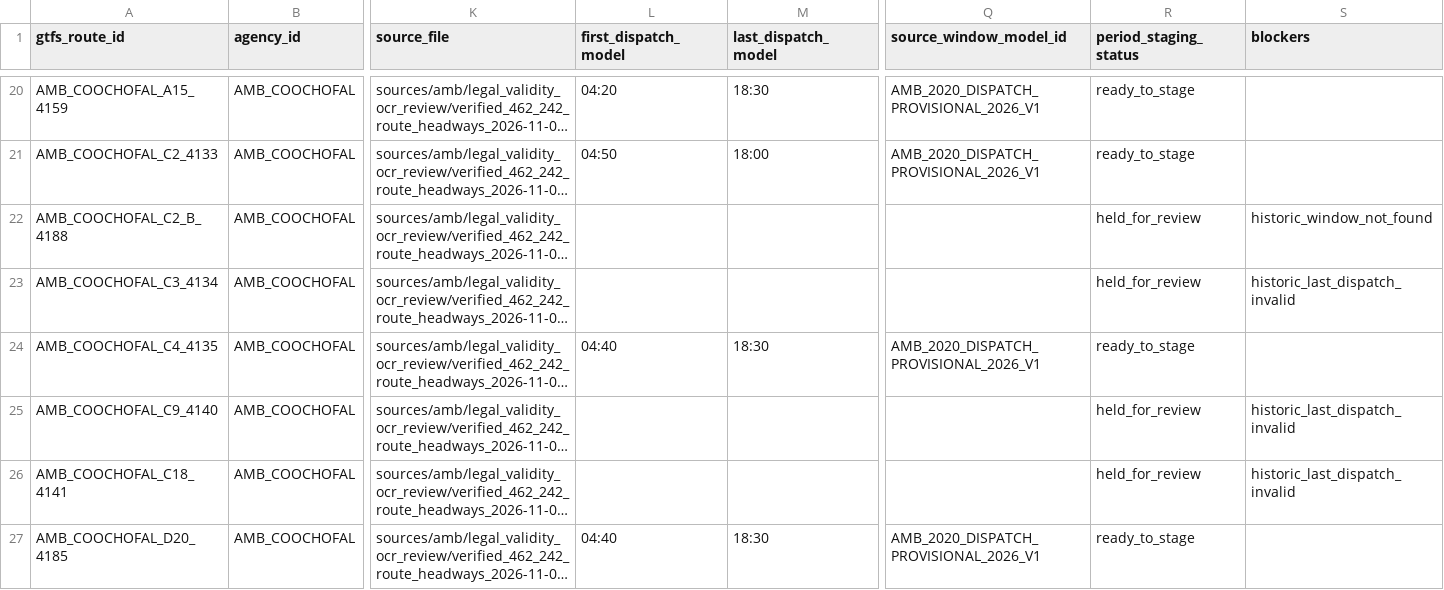
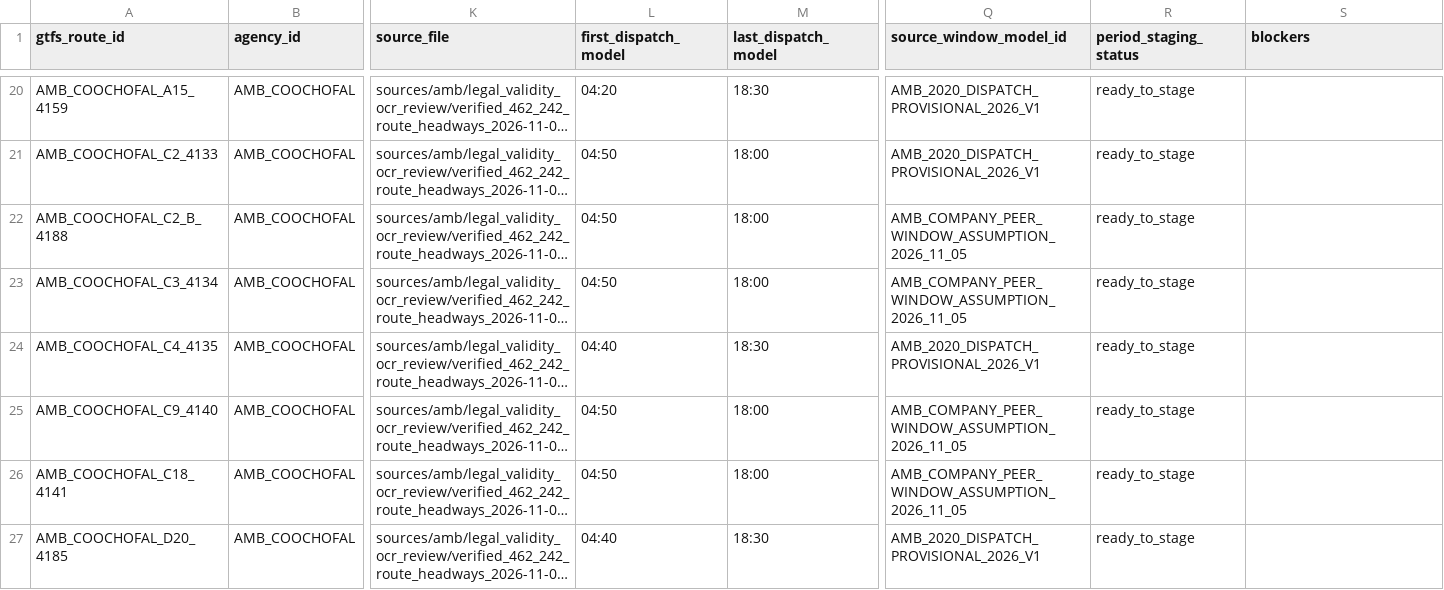
Before and after one commit to ColombiaTransit/gtfs-barranquilla-urbanas, a CSV file: sources/amb/gtfs_staging/route_headway_candidates.csv, drawn as a sheet; only a part is shown, gaps mark what is left out; long unchanged cells end in …; the diff covers the shown part only; the diff names each change by its address in the sheet, - before the commit and + after, or states it on an @@ line.

Commit message:
Fill 13 missing dispatch windows with explicitly provisional operator-peer models

```diff
--- a/sources/amb/gtfs_staging/route_headway_candidates.csv
+++ b/sources/amb/gtfs_staging/route_headway_candidates.csv
-L22:L23 (first_dispatch_model): (empty)
+L22:L23 (first_dispatch_model): 04:50
-M22:M23 (last_dispatch_model): (empty)
+M22:M23 (last_dispatch_model): 18:00
-Q22:Q23 (source_window_model_id): (empty)
+Q22:Q23 (source_window_model_id): AMB_COMPANY_PEER_WINDOW_ASSUMPTION_2026_11_05
-R22:R23 (period_staging_status): held_for_review
+R22:R23 (period_staging_status): ready_to_stage
-S22 (blockers): historic_window_not_found
+S22 (blockers): (empty)
-S23 (blockers): historic_last_dispatch_invalid
+S23 (blockers): (empty)
-L25:L26 (first_dispatch_model): (empty)
+L25:L26 (first_dispatch_model): 04:50
-M25:M26 (last_dispatch_model): (empty)
+M25:M26 (last_dispatch_model): 18:00
-Q25:Q26 (source_window_model_id): (empty)
+Q25:Q26 (source_window_model_id): AMB_COMPANY_PEER_WINDOW_ASSUMPTION_2026_11_05
-R25:R26 (period_staging_status): held_for_review
+R25:R26 (period_staging_status): ready_to_stage
-S25:S26 (blockers): historic_last_dispatch_invalid
+S25:S26 (blockers): (empty)
```
Also changed, not shown: 42 edited cells elsewhere in this file.
